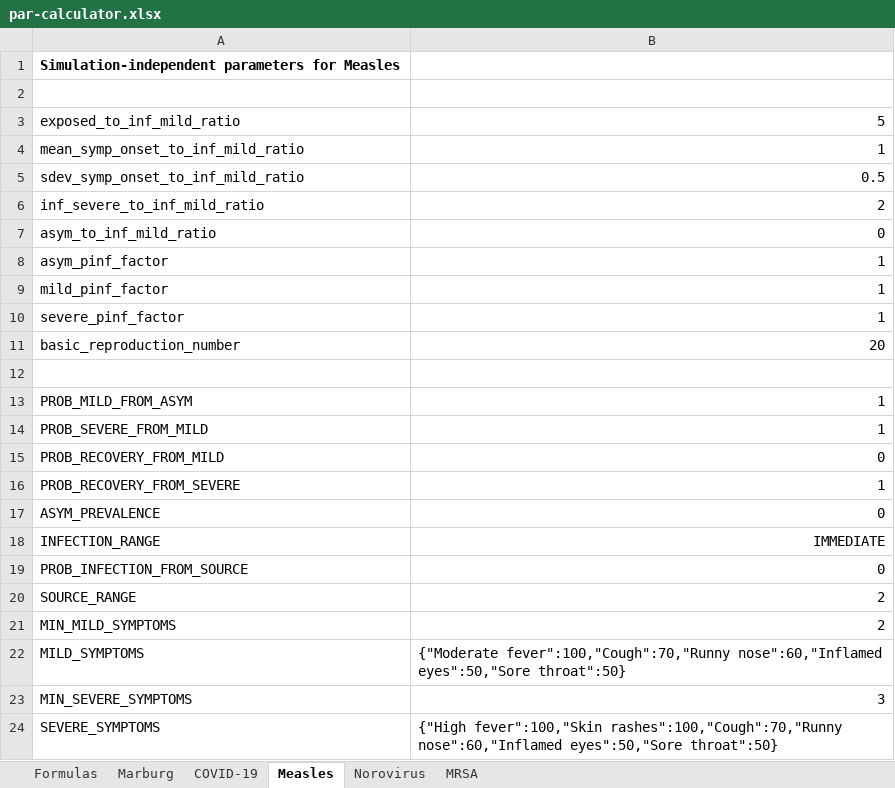
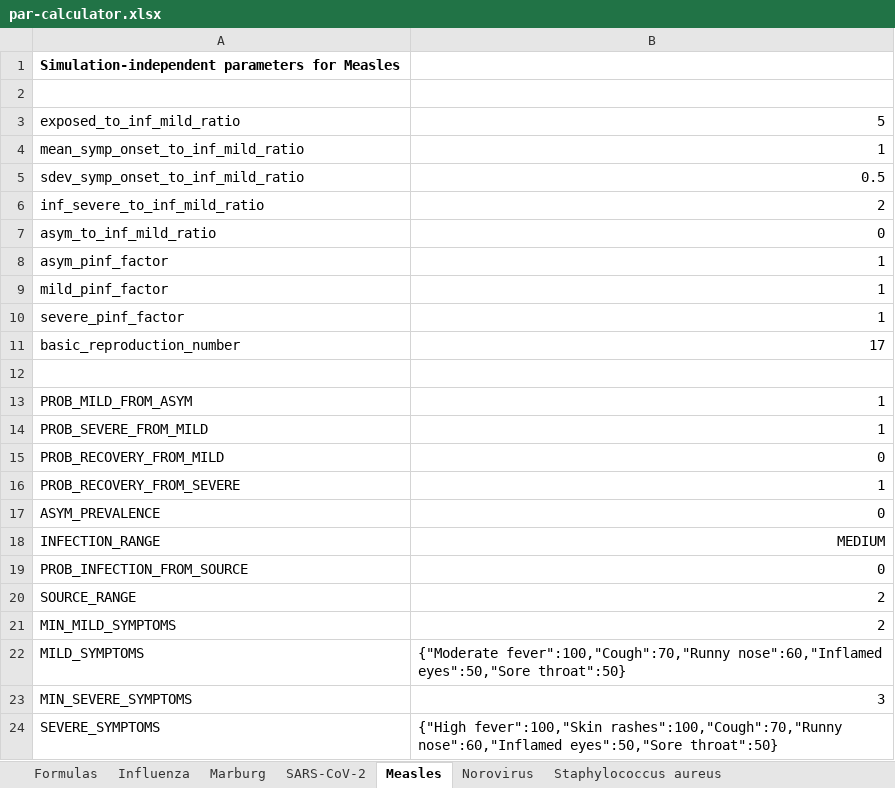
Before and after one commit to colabobio/oo-parameters, an Excel workbook: generation/par-calculator.xlsx, sheet Measles, drawn as a sheet; values as stored, in another font and other column widths than the file's, no borders; the diff names each change by its address in the sheet, - before the commit and + after, or states it on an @@ line.

Commit message:
Added influenza parameters, and tweaked others

```diff
--- a/generation/par-calculator.xlsx (sheet Measles)
+++ b/generation/par-calculator.xlsx (sheet Measles)
-sheet tab: COVID-19
+sheet tab: SARS-CoV-2
-sheet tab: MRSA
+sheet tab: Staphylococcus aureus
+sheet tab: Influenza
-B11: 20
+B11: 17
-B18: IMMEDIATE
+B18: MEDIUM
```
Also changed, not shown: sheet SARS-CoV-2, sheet Formulas, sheet Marburg.
